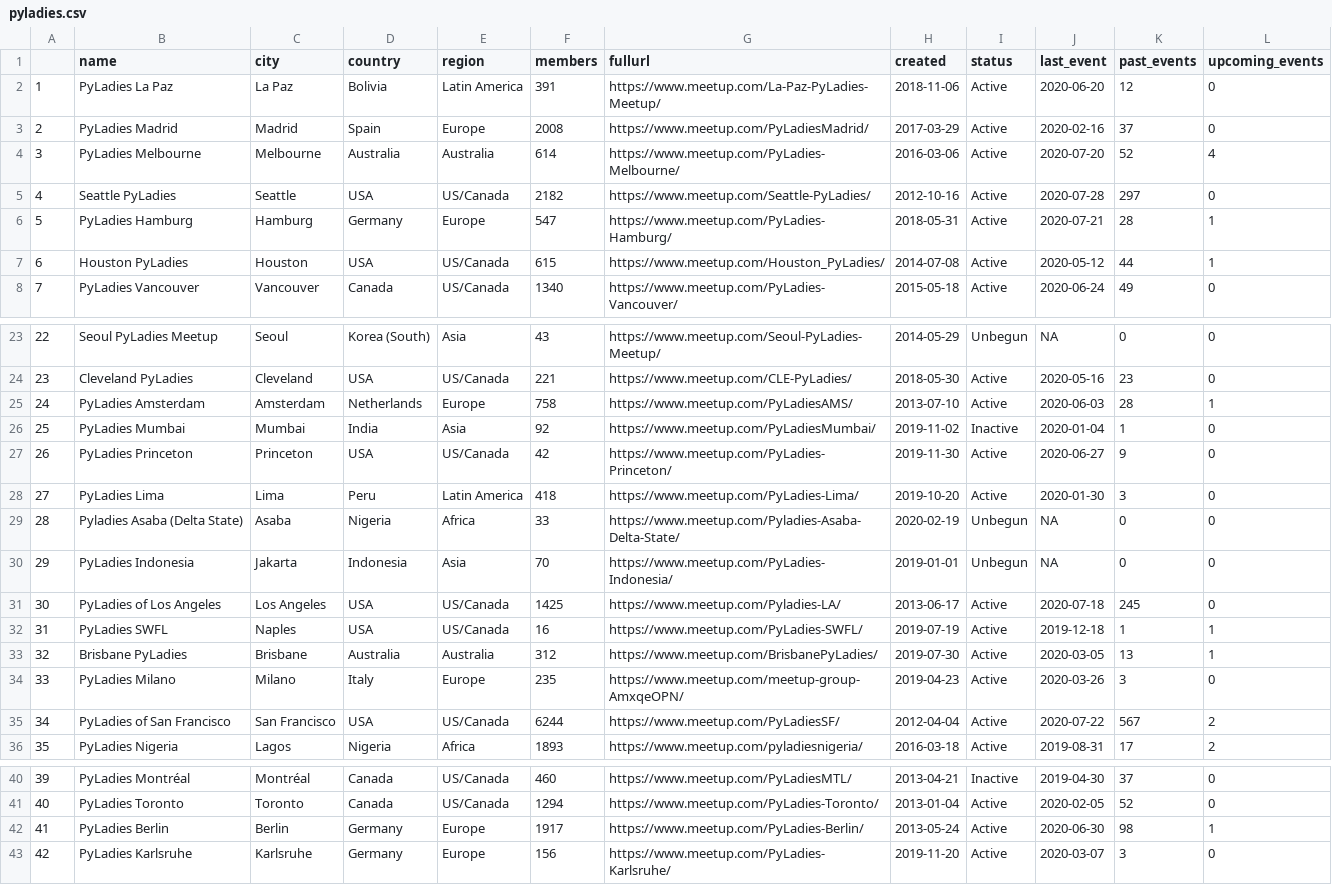
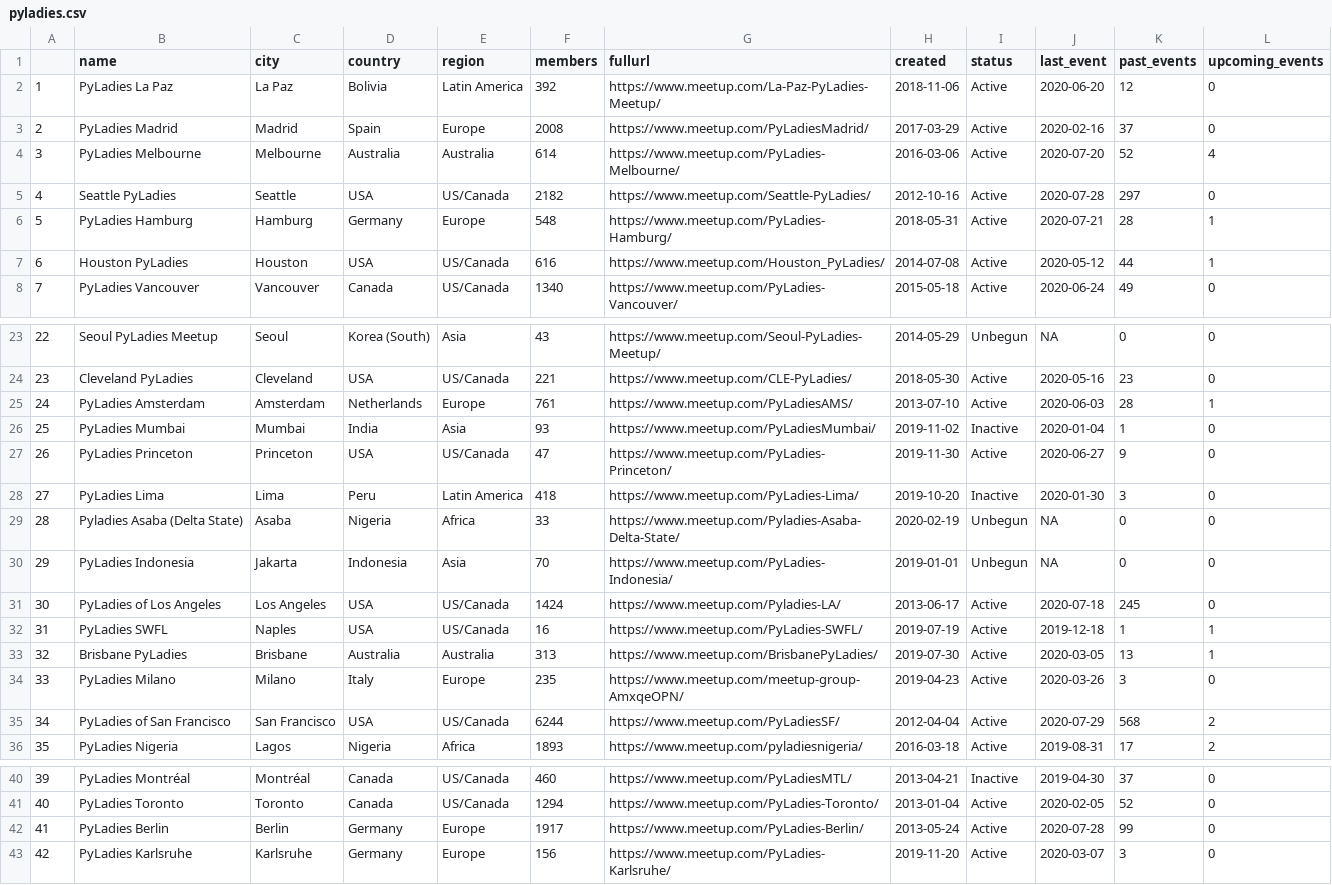
Before and after one commit to py-community/pyladies, a CSV file: docs/data/pyladies.csv, drawn as a sheet; only a part is shown, gaps mark what is left out; the diff covers the shown part only.

```diff
--- a/docs/data/pyladies.csv
+++ b/docs/data/pyladies.csv
@@ -1,3 +1,3 @@
 "","name","city","country","region","members","fullurl","created","status","last_event","past_events","upcoming_events"
-"1","PyLadies La Paz","La Paz","Bolivia","Latin America",391,"https://www.meetup.com/La-Paz-PyLadies-Meetup/",2018-11-06,"Active",2020-06-20,12,0
+"1","PyLadies La Paz","La Paz","Bolivia","Latin America",392,"https://www.meetup.com/La-Paz-PyLadies-Meetup/",2018-11-06,"Active",2020-06-20,12,0
 "2","PyLadies Madrid","Madrid","Spain","Europe",2008,"https://www.meetup.com/PyLadiesMadrid/",2017-03-29,"Active",2020-02-16,37,0
@@ -5,4 +5,4 @@
 "4","Seattle PyLadies","Seattle","USA","US/Canada",2182,"https://www.meetup.com/Seattle-PyLadies/",2012-10-16,"Active",2020-07-28,297,0
-"5","PyLadies Hamburg","Hamburg","Germany","Europe",547,"https://www.meetup.com/PyLadies-Hamburg/",2018-05-31,"Active",2020-07-21,28,1
-"6","Houston PyLadies","Houston","USA","US/Canada",615,"https://www.meetup.com/Houston_PyLadies/",2014-07-08,"Active",2020-05-12,44,1
+"5","PyLadies Hamburg","Hamburg","Germany","Europe",548,"https://www.meetup.com/PyLadies-Hamburg/",2018-05-31,"Active",2020-07-21,28,1
+"6","Houston PyLadies","Houston","USA","US/Canada",616,"https://www.meetup.com/Houston_PyLadies/",2014-07-08,"Active",2020-05-12,44,1
 "7","PyLadies Vancouver","Vancouver","Canada","US/Canada",1340,"https://www.meetup.com/PyLadies-Vancouver/",2015-05-18,"Active",2020-06-24,49,0
@@ -24,13 +24,13 @@
 "23","Cleveland PyLadies","Cleveland","USA","US/Canada",221,"https://www.meetup.com/CLE-PyLadies/",2018-05-30,"Active",2020-05-16,23,0
-"24","PyLadies Amsterdam","Amsterdam","Netherlands","Europe",758,"https://www.meetup.com/PyLadiesAMS/",2013-07-10,"Active",2020-06-03,28,1
-"25","PyLadies Mumbai","Mumbai","India","Asia",92,"https://www.meetup.com/PyLadiesMumbai/",2019-11-02,"Inactive",2020-01-04,1,0
-"26","PyLadies Princeton","Princeton","USA","US/Canada",42,"https://www.meetup.com/PyLadies-Princeton/",2019-11-30,"Active",2020-06-27,9,0
-"27","PyLadies Lima","Lima","Peru","Latin America",418,"https://www.meetup.com/PyLadies-Lima/",2019-10-20,"Active",2020-01-30,3,0
+"24","PyLadies Amsterdam","Amsterdam","Netherlands","Europe",761,"https://www.meetup.com/PyLadiesAMS/",2013-07-10,"Active",2020-06-03,28,1
+"25","PyLadies Mumbai","Mumbai","India","Asia",93,"https://www.meetup.com/PyLadiesMumbai/",2019-11-02,"Inactive",2020-01-04,1,0
+"26","PyLadies Princeton","Princeton","USA","US/Canada",47,"https://www.meetup.com/PyLadies-Princeton/",2019-11-30,"Active",2020-06-27,9,0
+"27","PyLadies Lima","Lima","Peru","Latin America",418,"https://www.meetup.com/PyLadies-Lima/",2019-10-20,"Inactive",2020-01-30,3,0
 "28","Pyladies Asaba (Delta State)","Asaba","Nigeria","Africa",33,"https://www.meetup.com/Pyladies-Asaba-Delta-State/",2020-02-19,"Unbegun",NA,0,0
 "29","PyLadies Indonesia","Jakarta","Indonesia","Asia",70,"https://www.meetup.com/PyLadies-Indonesia/",2019-01-01,"Unbegun",NA,0,0
-"30","PyLadies of Los Angeles","Los Angeles","USA","US/Canada",1425,"https://www.meetup.com/Pyladies-LA/",2013-06-17,"Active",2020-07-18,245,0
+"30","PyLadies of Los Angeles","Los Angeles","USA","US/Canada",1424,"https://www.meetup.com/Pyladies-LA/",2013-06-17,"Active",2020-07-18,245,0
 "31","PyLadies SWFL","Naples","USA","US/Canada",16,"https://www.meetup.com/PyLadies-SWFL/",2019-07-19,"Active",2019-12-18,1,1
-"32","Brisbane PyLadies","Brisbane","Australia","Australia",312,"https://www.meetup.com/BrisbanePyLadies/",2019-07-30,"Active",2020-03-05,13,1
+"32","Brisbane PyLadies","Brisbane","Australia","Australia",313,"https://www.meetup.com/BrisbanePyLadies/",2019-07-30,"Active",2020-03-05,13,1
 "33","PyLadies Milano","Milano","Italy","Europe",235,"https://www.meetup.com/meetup-group-AmxqeOPN/",2019-04-23,"Active",2020-03-26,3,0
-"34","PyLadies of San Francisco","San Francisco","USA","US/Canada",6244,"https://www.meetup.com/PyLadiesSF/",2012-04-04,"Active",2020-07-22,567,2
+"34","PyLadies of San Francisco","San Francisco","USA","US/Canada",6244,"https://www.meetup.com/PyLadiesSF/",2012-04-04,"Active",2020-07-29,568,2
 "35","PyLadies Nigeria","Lagos","Nigeria","Africa",1893,"https://www.meetup.com/pyladiesnigeria/",2016-03-18,"Active",2019-08-31,17,2
@@ -41,3 +41,3 @@
 "40","PyLadies Toronto","Toronto","Canada","US/Canada",1294,"https://www.meetup.com/PyLadies-Toronto/",2013-01-04,"Active",2020-02-05,52,0
-"41","PyLadies Berlin","Berlin","Germany","Europe",1917,"https://www.meetup.com/PyLadies-Berlin/",2013-05-24,"Active",2020-06-30,98,1
+"41","PyLadies Berlin","Berlin","Germany","Europe",1917,"https://www.meetup.com/PyLadies-Berlin/",2013-05-24,"Active",2020-07-28,99,0
 "42","PyLadies Karlsruhe","Karlsruhe","Germany","Europe",156,"https://www.meetup.com/PyLadies-Karlsruhe/",2019-11-20,"Active",2020-03-07,3,0
```
Also changed, not shown: 3 edited cells elsewhere in this file, docs/data/pyladies_hosts.csv, 3 other files.
